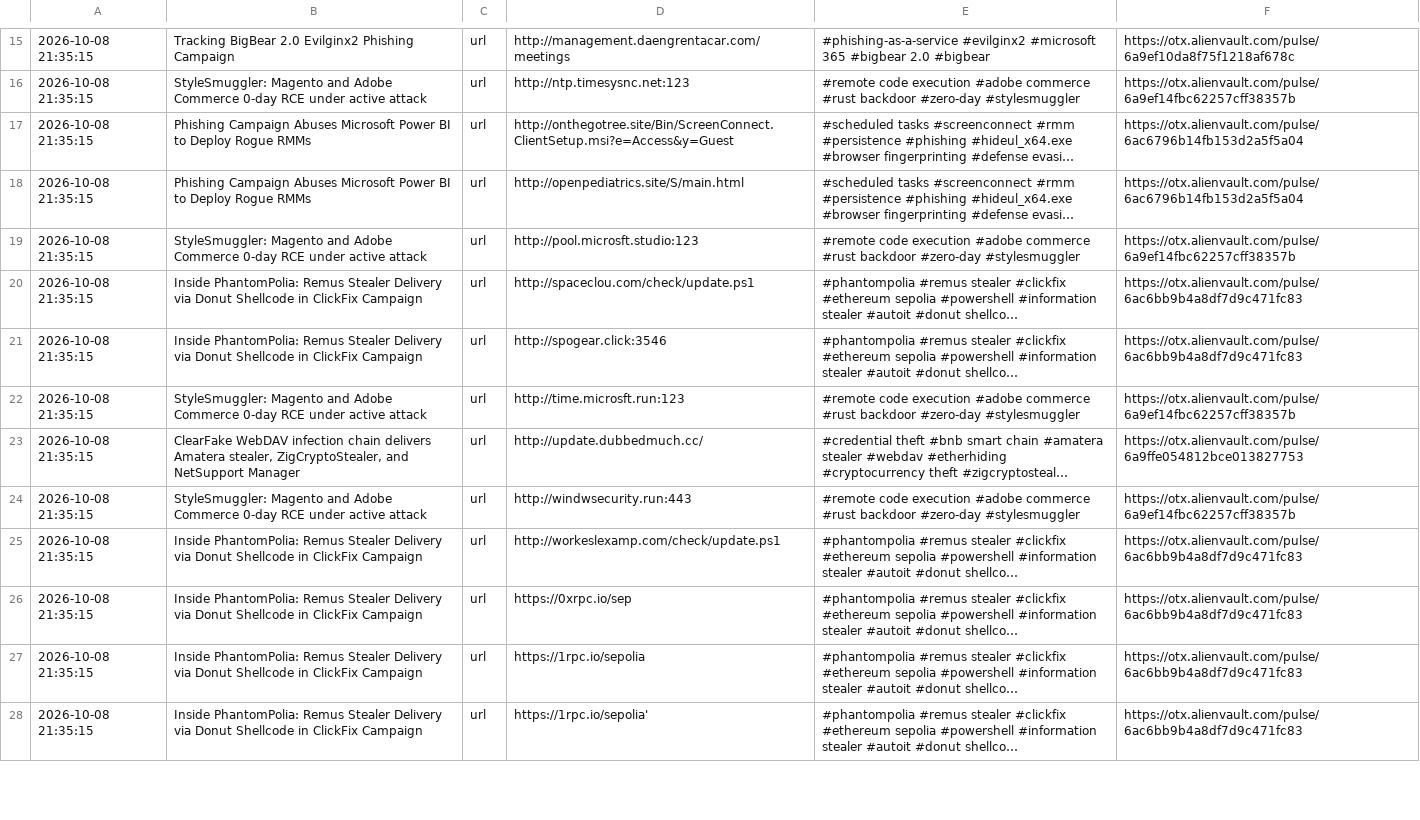
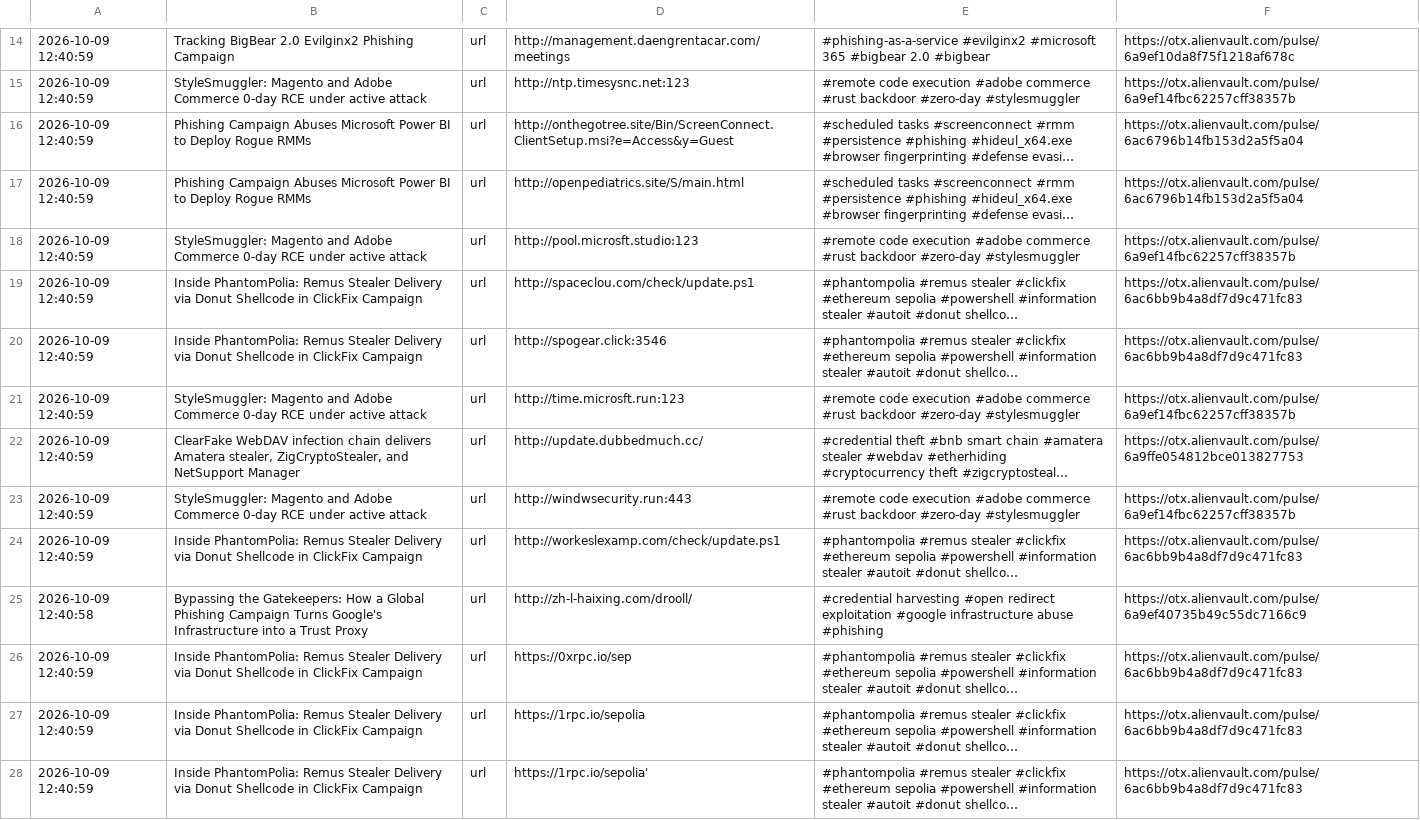
Before and after one commit to 0xShun/Threat-Intel-Data-Pipeline, a CSV file: reports/otx_urls.csv, drawn as a sheet; only a part is shown, gaps mark what is left out; long unchanged cells end in …; addresses are those after the commit; the diff covers the shown part only; the diff names each change by its address in the sheet, - before the commit and + after, or states it on an @@ line.

```diff
--- a/reports/otx_urls.csv
+++ b/reports/otx_urls.csv
-A14:A24: 2026-10-08 21:35:15
+A14:A24: 2026-10-09 12:40:59
+row 25: 2026-10-09 12:40:58 | Bypassing the Gatekeepers: How a Global Phishing Campaign Turns Google's Infrastructure into a Trust Proxy | url | http://zh-l-haixing.com/drooll/ | #credential harvesting #open redirect exploitation #google infrastructure abuse #phishing | https://otx.alienvault.com/pulse/6a9ef40735b49c55dc7166c9
-A26:A28: 2026-10-08 21:35:15
+A26:A28: 2026-10-09 12:40:59
```
Also changed, not shown: 4 added rows, 5 removed rows and 27 edited cells elsewhere in this file, reports/scored_ips.csv, reports/threatfox_urls.csv, 19 other files.
